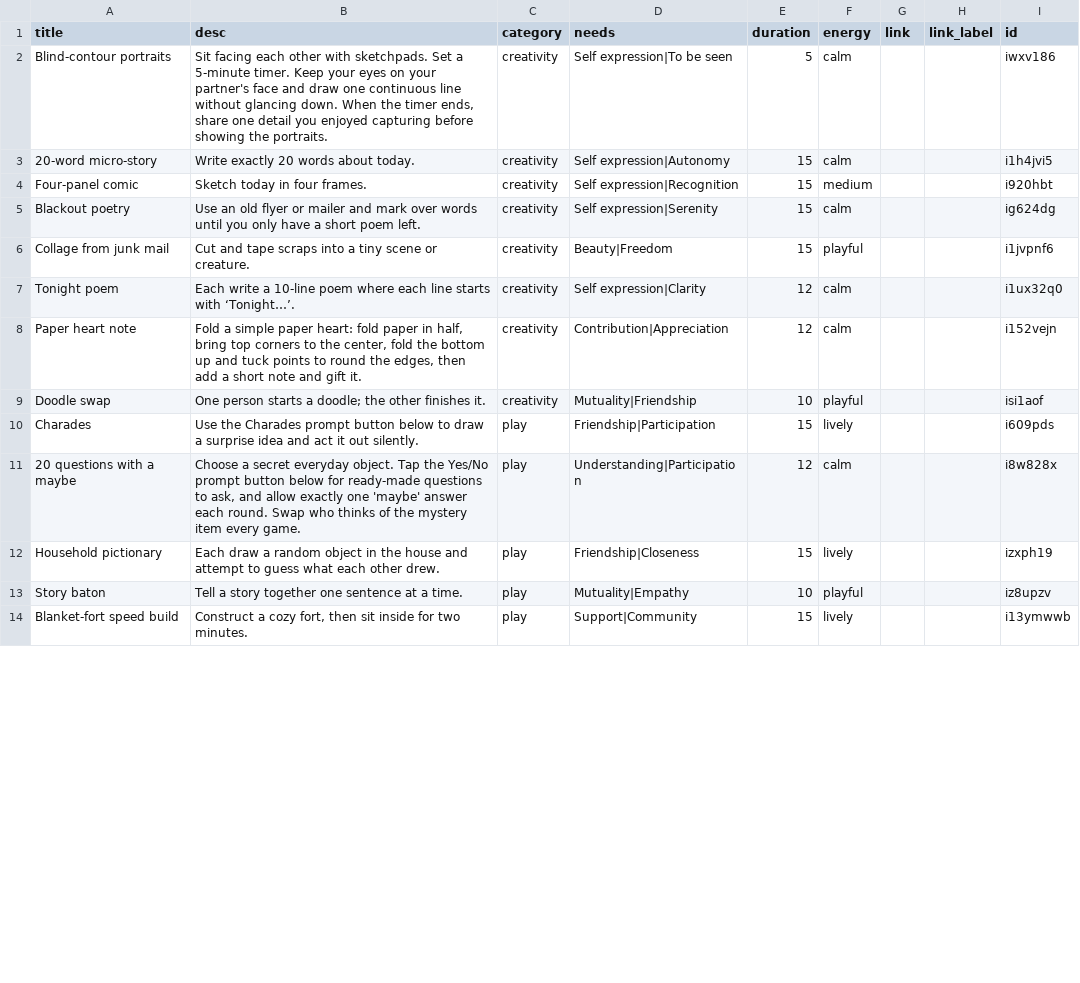
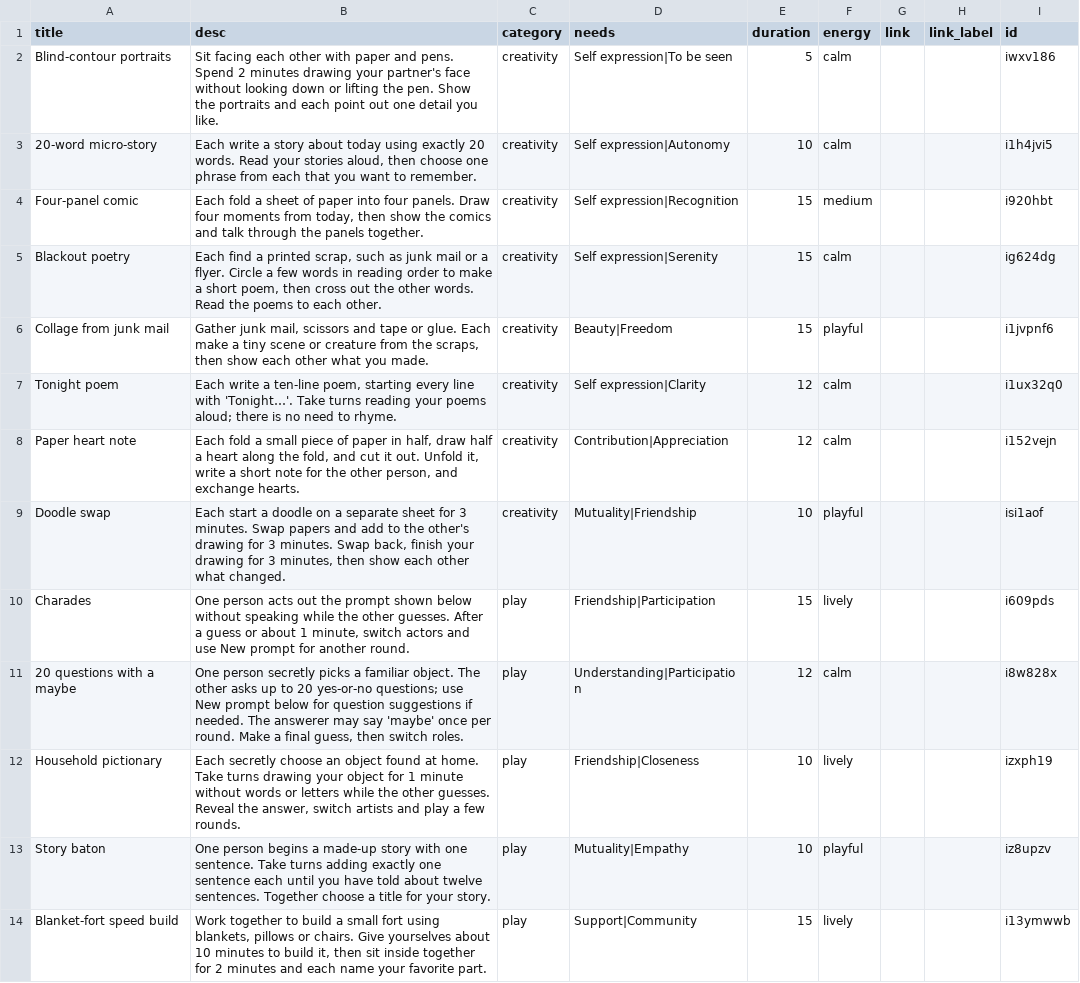
Before and after one commit to natanai/15funs, a CSV file: data/ideas.csv, drawn as a sheet; only a part is shown; the diff covers the shown part only.

Commit message:
Clarify the first 25 activities with two-person turn-taking and workable timing

```diff
--- a/data/ideas.csv
+++ b/data/ideas.csv
@@ -1,14 +1,14 @@
 title,desc,category,needs,duration,energy,link,link_label,id
-Blind-contour portraits,"Sit facing each other with sketchpads. Set a 5-minute timer. Keep your eyes on your partner's face and draw one continuous line without glancing down. When the timer ends, share one detail you enjoyed capturing before showing the portraits.",creativity,Self expression|To be seen,5,calm,,,iwxv186
-20-word micro-story,Write exactly 20 words about today.,creativity,Self expression|Autonomy,15,calm,,,i1h4jvi5
-Four-panel comic,Sketch today in four frames.,creativity,Self expression|Recognition,15,medium,,,i920hbt
-Blackout poetry,Use an old flyer or mailer and mark over words until you only have a short poem left.,creativity,Self expression|Serenity,15,calm,,,ig624dg
-Collage from junk mail,Cut and tape scraps into a tiny scene or creature.,creativity,Beauty|Freedom,15,playful,,,i1jvpnf6
-Tonight poem,Each write a 10-line poem where each line starts with ‘Tonight…’.,creativity,Self expression|Clarity,12,calm,,,i1ux32q0
-Paper heart note,"Fold a simple paper heart: fold paper in half, bring top corners to the center, fold the bottom up and tuck points to round the edges, then add a short note and gift it.",creativity,Contribution|Appreciation,12,calm,,,i152vejn
-Doodle swap,One person starts a doodle; the other finishes it.,creativity,Mutuality|Friendship,10,playful,,,isi1aof
-Charades,Use the Charades prompt button below to draw a surprise idea and act it out silently.,play,Friendship|Participation,15,lively,,,i609pds
-20 questions with a maybe,"Choose a secret everyday object. Tap the Yes/No prompt button below for ready-made questions to ask, and allow exactly one 'maybe' answer each round. Swap who thinks of the mystery item every game.",play,Understanding|Participation,12,calm,,,i8w828x
-Household pictionary,Each draw a random object in the house and attempt to guess what each other drew.,play,Friendship|Closeness,15,lively,,,izxph19
-Story baton,Tell a story together one sentence at a time.,play,Mutuality|Empathy,10,playful,,,iz8upzv
-Blanket-fort speed build,"Construct a cozy fort, then sit inside for two minutes.",play,Support|Community,15,lively,,,i13ymwwb
+Blind-contour portraits,Sit facing each other with paper and pens. Spend 2 minutes drawing your partner's face without looking down or lifting the pen. Show the portraits and each point out one detail you like.,creativity,Self expression|To be seen,5,calm,,,iwxv186
+20-word micro-story,"Each write a story about today using exactly 20 words. Read your stories aloud, then choose one phrase from each that you want to remember.",creativity,Self expression|Autonomy,10,calm,,,i1h4jvi5
+Four-panel comic,"Each fold a sheet of paper into four panels. Draw four moments from today, then show the comics and talk through the panels together.",creativity,Self expression|Recognition,15,medium,,,i920hbt
+Blackout poetry,"Each find a printed scrap, such as junk mail or a flyer. Circle a few words in reading order to make a short poem, then cross out the other words. Read the poems to each other.",creativity,Self expression|Serenity,15,calm,,,ig624dg
+Collage from junk mail,"Gather junk mail, scissors and tape or glue. Each make a tiny scene or creature from the scraps, then show each other what you made.",creativity,Beauty|Freedom,15,playful,,,i1jvpnf6
+Tonight poem,"Each write a ten-line poem, starting every line with 'Tonight…'. Take turns reading your poems aloud; there is no need to rhyme.",creativity,Self expression|Clarity,12,calm,,,i1ux32q0
+Paper heart note,"Each fold a small piece of paper in half, draw half a heart along the fold, and cut it out. Unfold it, write a short note for the other person, and exchange hearts.",creativity,Contribution|Appreciation,12,calm,,,i152vejn
+Doodle swap,"Each start a doodle on a separate sheet for 3 minutes. Swap papers and add to the other's drawing for 3 minutes. Swap back, finish your drawing for 3 minutes, then show each other what changed.",creativity,Mutuality|Friendship,10,playful,,,isi1aof
+Charades,"One person acts out the prompt shown below without speaking while the other guesses. After a guess or about 1 minute, switch actors and use New prompt for another round.",play,Friendship|Participation,15,lively,,,i609pds
+20 questions with a maybe,"One person secretly picks a familiar object. The other asks up to 20 yes-or-no questions; use New prompt below for question suggestions if needed. The answerer may say 'maybe' once per round. Make a final guess, then switch roles.",play,Understanding|Participation,12,calm,,,i8w828x
+Household pictionary,"Each secretly choose an object found at home. Take turns drawing your object for 1 minute without words or letters while the other guesses. Reveal the answer, switch artists and play a few rounds.",play,Friendship|Closeness,10,lively,,,izxph19
+Story baton,One person begins a made-up story with one sentence. Take turns adding exactly one sentence each until you have told about twelve sentences. Together choose a title for your story.,play,Mutuality|Empathy,10,playful,,,iz8upzv
+Blanket-fort speed build,"Work together to build a small fort using blankets, pillows or chairs. Give yourselves about 10 minutes to build it, then sit inside together for 2 minutes and each name your favorite part.",play,Support|Community,15,lively,,,i13ymwwb
```
Also changed, not shown: 15 edited cells elsewhere in this file.
